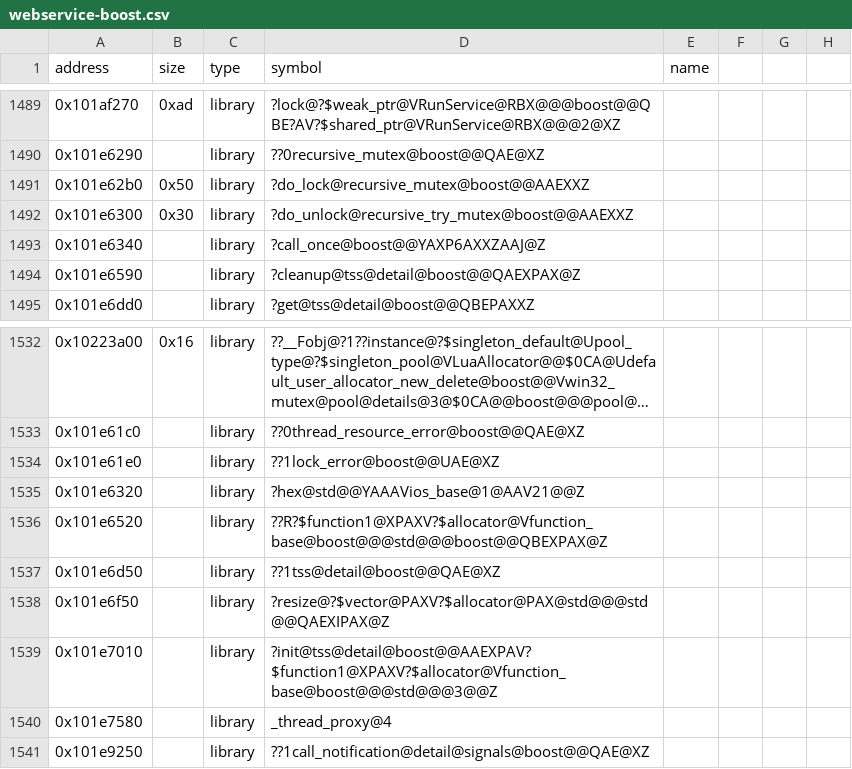
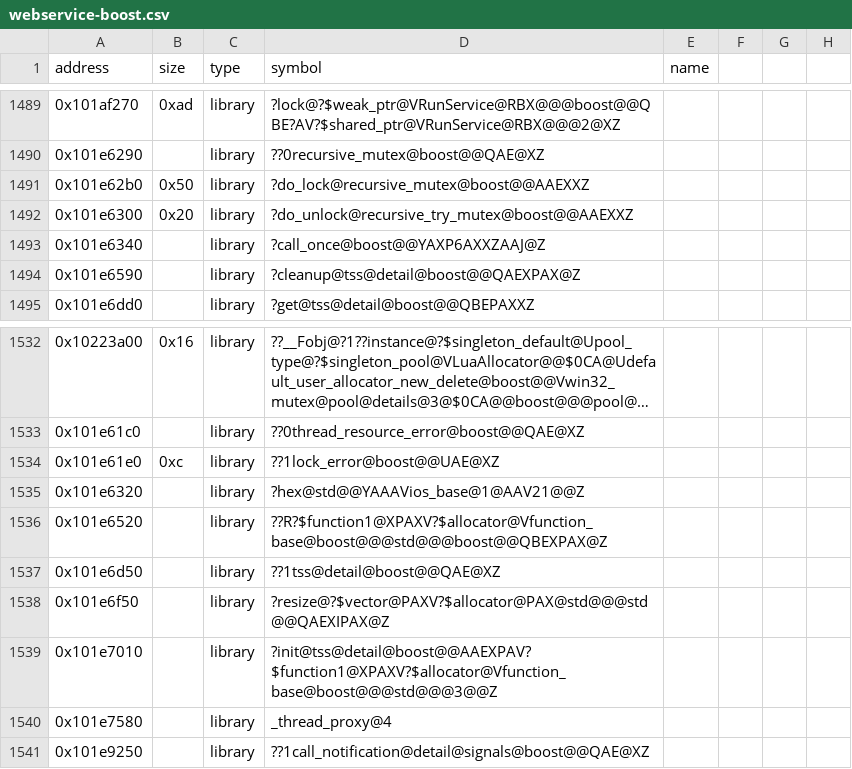
Before and after one commit to Iaying6564/OpenRBX, a CSV file: reccmp/webservice-boost.csv, drawn as a sheet; only a part is shown, gaps mark what is left out; long unchanged cells end in …; the diff covers the shown part only; the diff names each change by its address in the sheet, - before the commit and + after, or states it on an @@ line.

Commit message:
Give boost's anonymous helpers a name and the clipped bodies their size
reccmp takes a row's size verbatim and otherwise clips the body to the next
solid entity, which an in-body FF 25 tail jump to an import satisfies, so
three mutex helpers and lock_error's destructor were read short. The
anonymous-namespace helpers carry a symbol whose hash comes from the build
tree, so it exists in no other PDB; they pair on the name our PDB holds.

```diff
--- a/reccmp/webservice-boost.csv
+++ b/reccmp/webservice-boost.csv
-B1492 (size): 0x30
+B1492 (size): 0x20
-B1534 (size): (empty)
+B1534 (size): 0xc
```
Also changed, not shown: 16 added rows and 4 edited cells elsewhere in this file.
